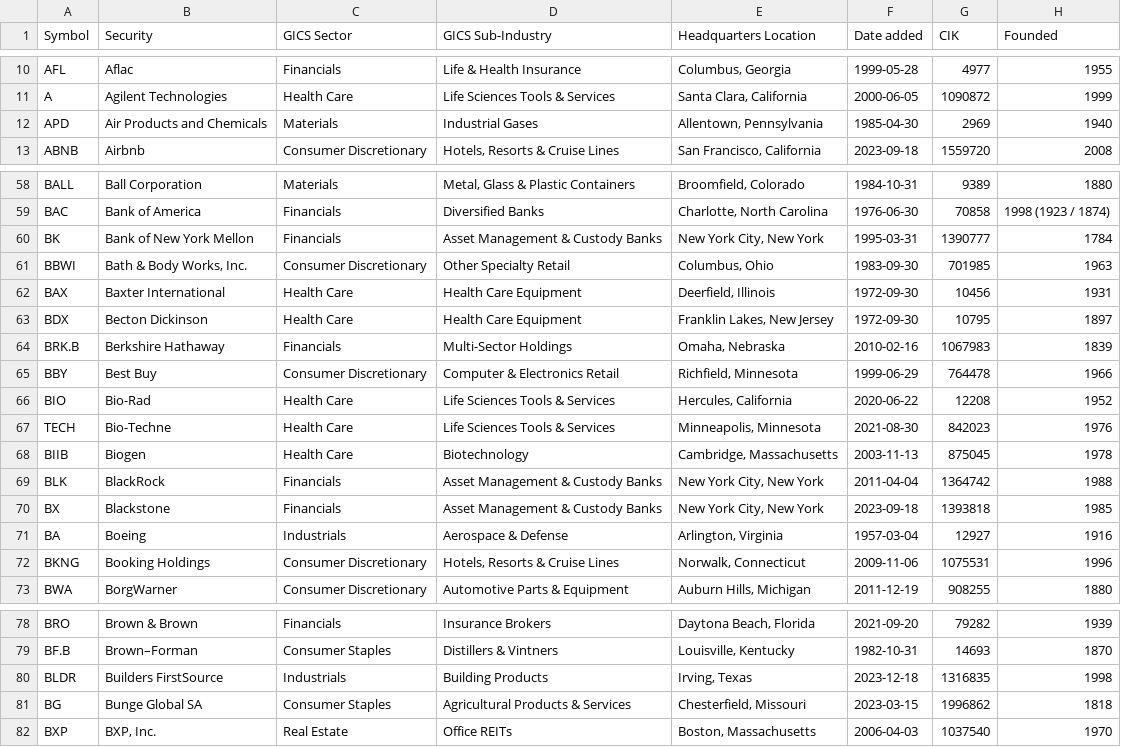
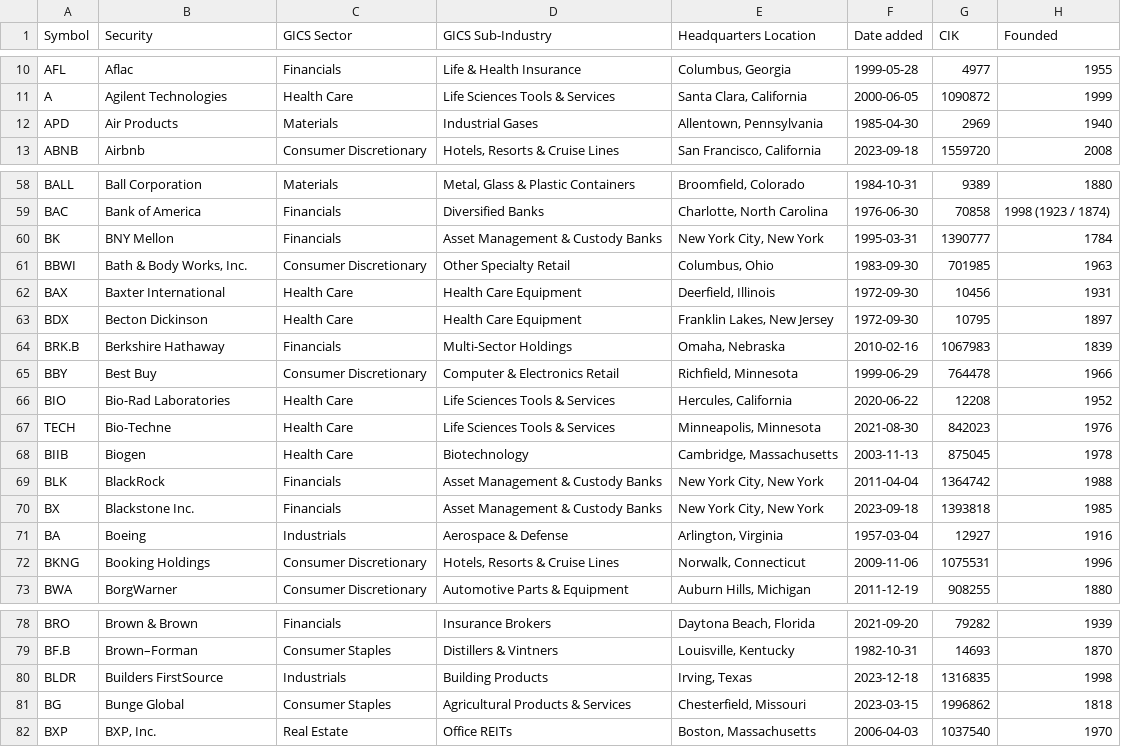
Before and after one commit to dylanroy/sandp500-dataset, a CSV file: data.csv, drawn as a sheet; only a part is shown, gaps mark what is left out.

Commit message:
Latest data: Sat Aug 24 03:02:03 UTC 2024

```diff
--- a/data.csv
+++ b/data.csv
@@ -11,3 +11,3 @@ AFL,Aflac,Financials,Life & Health Insurance,"Columbus, Georgia",1999-05-28,4977
 A,Agilent Technologies,Health Care,Life Sciences Tools & Services,"Santa Clara, California",2000-06-05,1090872,1999
-APD,Air Products and Chemicals,Materials,Industrial Gases,"Allentown, Pennsylvania",1985-04-30,2969,1940
+APD,Air Products,Materials,Industrial Gases,"Allentown, Pennsylvania",1985-04-30,2969,1940
 ABNB,Airbnb,Consumer Discretionary,"Hotels, Resorts & Cruise Lines","San Francisco, California",2023-09-18,1559720,2008
@@ -59,3 +59,3 @@ BALL,Ball Corporation,Materials,"Metal, Glass & Plastic Containers","Broomfield,
 BAC,Bank of America,Financials,Diversified Banks,"Charlotte, North Carolina",1976-06-30,70858,1998 (1923 / 1874)
-BK,Bank of New York Mellon,Financials,Asset Management & Custody Banks,"New York City, New York",1995-03-31,1390777,1784
+BK,BNY Mellon,Financials,Asset Management & Custody Banks,"New York City, New York",1995-03-31,1390777,1784
 BBWI,"Bath & Body Works, Inc.",Consumer Discretionary,Other Specialty Retail,"Columbus, Ohio",1983-09-30,701985,1963
@@ -65,3 +65,3 @@ BRK.B,Berkshire Hathaway,Financials,Multi-Sector Holdings,"Omaha, Nebraska",2010
 BBY,Best Buy,Consumer Discretionary,Computer & Electronics Retail,"Richfield, Minnesota",1999-06-29,764478,1966
-BIO,Bio-Rad,Health Care,Life Sciences Tools & Services,"Hercules, California",2020-06-22,12208,1952
+BIO,Bio-Rad Laboratories,Health Care,Life Sciences Tools & Services,"Hercules, California",2020-06-22,12208,1952
 TECH,Bio-Techne,Health Care,Life Sciences Tools & Services,"Minneapolis, Minnesota",2021-08-30,842023,1976
@@ -69,3 +69,3 @@ BIIB,Biogen,Health Care,Biotechnology,"Cambridge, Massachusetts",2003-11-13,8750
 BLK,BlackRock,Financials,Asset Management & Custody Banks,"New York City, New York",2011-04-04,1364742,1988
-BX,Blackstone,Financials,Asset Management & Custody Banks,"New York City, New York",2023-09-18,1393818,1985
+BX,Blackstone Inc.,Financials,Asset Management & Custody Banks,"New York City, New York",2023-09-18,1393818,1985
 BA,Boeing,Industrials,Aerospace & Defense,"Arlington, Virginia",1957-03-04,12927,1916
@@ -80,3 +80,3 @@ BF.B,Brown–Forman,Consumer Staples,Distillers & Vintners,"Louisville, Kentucky
 BLDR,Builders FirstSource,Industrials,Building Products,"Irving, Texas",2023-12-18,1316835,1998
-BG,Bunge Global SA,Consumer Staples,Agricultural Products & Services,"Chesterfield, Missouri",2023-03-15,1996862,1818
+BG,Bunge Global,Consumer Staples,Agricultural Products & Services,"Chesterfield, Missouri",2023-03-15,1996862,1818
 BXP,"BXP, Inc.",Real Estate,Office REITs,"Boston, Massachusetts",2006-04-03,1037540,1970
```
